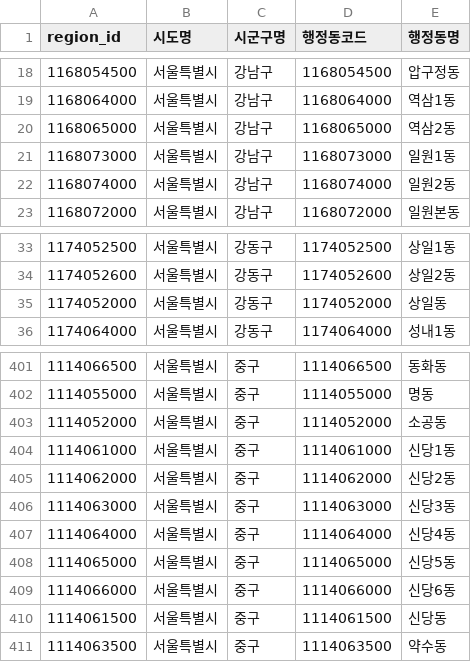
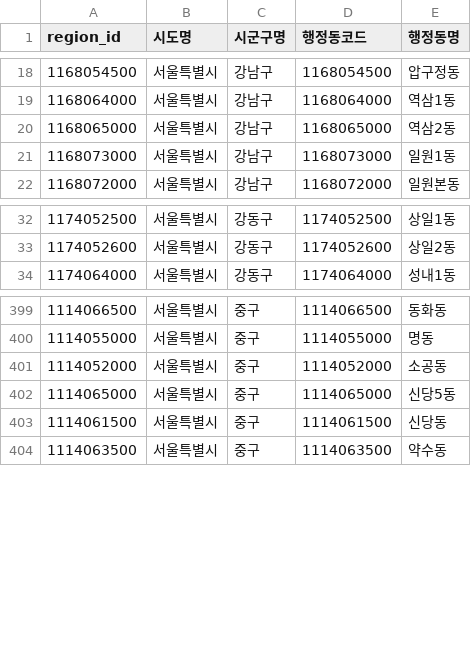
Before and after one commit to pjy2163/sweet_home, a CSV file: data/processed/region_master.csv, drawn as a sheet; only a part is shown, gaps mark what is left out.

```diff
--- a/data/processed/region_master.csv
+++ b/data/processed/region_master.csv
@@ -21,3 +21,2 @@
 1168073000,서울특별시,강남구,1168073000,일원1동
-1168074000,서울특별시,강남구,1168074000,일원2동
 1168072000,서울특별시,강남구,1168072000,일원본동
@@ -34,3 +33,2 @@
 1174052600,서울특별시,강동구,1174052600,상일2동
-1174052000,서울특별시,강동구,1174052000,상일동
 1174064000,서울특별시,강동구,1174064000,성내1동
@@ -403,8 +401,3 @@
 1114052000,서울특별시,중구,1114052000,소공동
-1114061000,서울특별시,중구,1114061000,신당1동
-1114062000,서울특별시,중구,1114062000,신당2동
-1114063000,서울특별시,중구,1114063000,신당3동
-1114064000,서울특별시,중구,1114064000,신당4동
 1114065000,서울특별시,중구,1114065000,신당5동
-1114066000,서울특별시,중구,1114066000,신당6동
 1114061500,서울특별시,중구,1114061500,신당동
```
Also changed, not shown: data/processed/dong_mapping.csv, data/processed/region_comparison_snapshot.csv, 16 other files.
